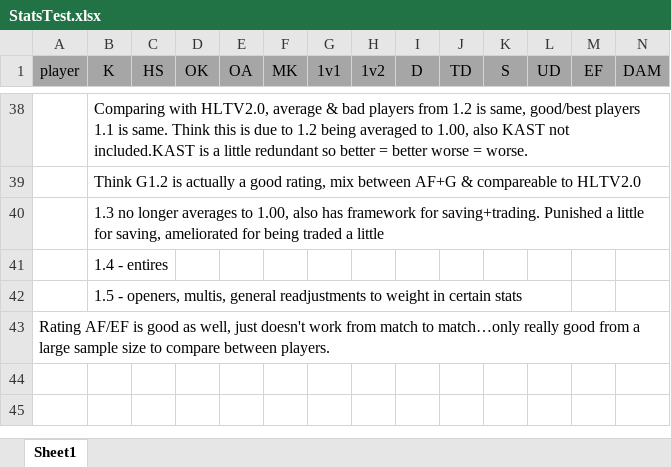
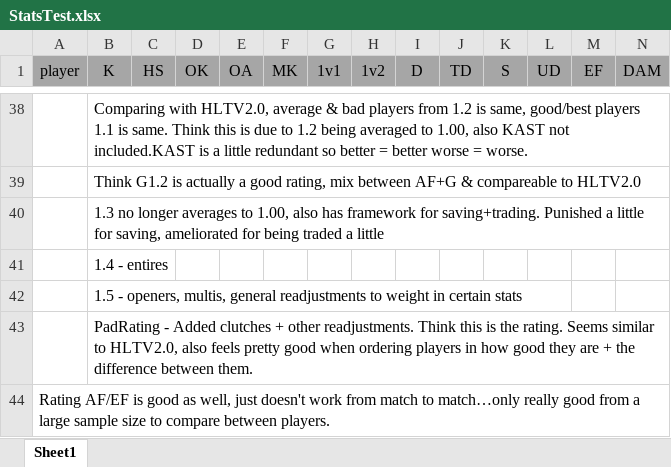
Before and after one commit to PatrickBrady7/broys2v2bot, an Excel workbook: StatsTest.xlsx, sheet Sheet1, drawn as a sheet; only a part is shown, gaps mark what is left out; values as stored, in another font and other column widths than the file's, no borders; charts and pictures not drawn; rows hold the shown columns only; the diff covers the shown part only; the diff names each change by its address in the sheet, - before the commit and + after, or states it on an @@ line.

Commit message:
Add files via upload
Updates for all semis. Added rating back to original tourney - doesn't work as well with missing stats but gives general idea.
EVPS given out, placements adjusted.

```diff
--- a/StatsTest.xlsx (sheet Sheet1)
+++ b/StatsTest.xlsx (sheet Sheet1)
+row 43:  | PadRating - Added clutches + other readjustments. Think this is the rating. Seems similar to HLTV2.0, also feels pretty good when ordering players in how good they are + the difference between them.
```
Also changed, not shown: 4 added rows, 4 removed rows, 214 edited cells and cell formats elsewhere in this sheet, formulas that keep their value, 2v2statsLeagueXL.xlsx, 2v2statsXL.xlsx, 1 other file.
